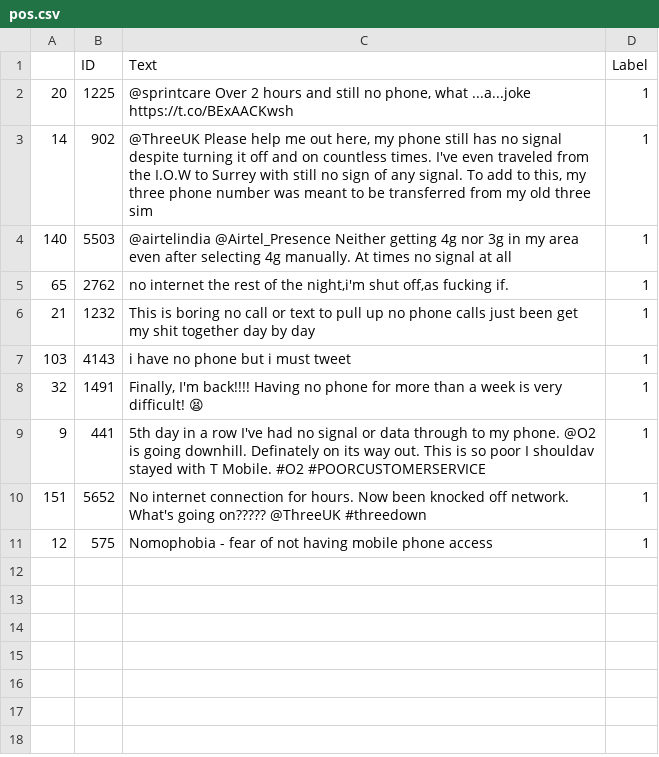
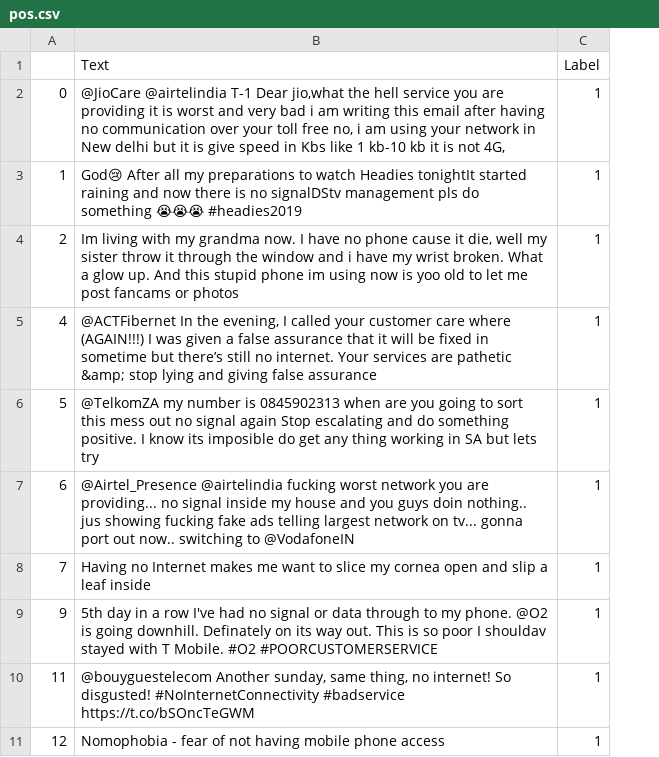
Before and after one commit to preetham-salehundam/Twitter-Nomophobia-detection, a CSV file: pos.csv, drawn as a sheet; removed rows and columns are numbered as before the commit, all else as after; the diff names each change by its address in the sheet, - before the commit and + after, or states it on an @@ line.

```diff
--- a/pos.csv
+++ b/pos.csv
-column A, rows 2-11: 20 | 14 | 140 | 65 | 21 | 103 | 32 | 9 | 151 | 12
-column B (ID), rows 2-11: 1225 | 902 | 5503 | 2762 | 1232 | 4143 | 1491 | 441 | 5652 | 575
+column A, rows 2-11: 0 | 1 | 2 | 4 | 5 | 6 | 7 | 9 | 11 | 12
-B2 (Text): @sprintcare Over 2 hours and still no phone, what ...a...joke https://t.co/BExAACKwsh
+B2 (Text): @JioCare @airtelindia T-1 Dear jio,what the hell service you are providing it is worst and very bad i am writing this email after having no communication over your toll free no, i am using your network in New delhi but it is give speed in Kbs like 1 kb-10 kb it is not 4G,
-B3 (Text): @ThreeUK Please help me out here, my phone still has no signal despite turning it off and on countless times. I've even traveled from the I.O.W to Surrey with still no sign of any signal. To add to this, my three phone number was meant to be transferred from my old three sim
+B3 (Text): God😢 After all my preparations to watch Headies tonightIt started raining and now there is no signalDStv management pls do something 😭😭😭 #headies2019
-B4 (Text): @airtelindia @Airtel_Presence Neither getting 4g nor 3g in my area even after selecting 4g manually. At times no signal at all
+B4 (Text): Im living with my grandma now. I have no phone cause it die, well my sister throw it through the window and i have my wrist broken. What a glow up. And this stupid phone im using now is yoo old to let me post fancams or photos
-B5 (Text): no internet the rest of the night,i'm shut off,as fucking if.
+B5 (Text): @ACTFibernet In the evening, I called your customer care where (AGAIN!!!) I was given a false assurance that it will be fixed in sometime but there’s still no internet. Your services are pathetic &amp; stop lying and giving false assurance
-B6 (Text): This is boring no call or text to pull up no phone calls just been get my shit together day by day
+B6 (Text): @TelkomZA my number is 0845902313 when are you going to sort this mess out no signal again Stop escalating and do something positive. I know its imposible do get any thing working in SA but lets try
-B7 (Text): i have no phone but i must tweet
+B7 (Text): @Airtel_Presence @airtelindia fucking worst network you are providing... no signal inside my house and you guys doin nothing.. jus showing fucking fake ads telling largest network on tv... gonna port out now.. switching to @VodafoneIN
-B8 (Text): Finally, I'm back!!!! Having no phone for more than a week is very difficult! 😫
+B8 (Text): Having no Internet makes me want to slice my cornea open and slip a leaf inside
-B10 (Text): No internet connection for hours. Now been knocked off network. What's going on????? @ThreeUK #threedown
+B10 (Text): @bouyguestelecom Another sunday, same thing, no internet! So disgusted! #NoInternetConnectivity #badservice https://t.co/bSOncTeGWM
```
Also changed, not shown: neg.csv, 2 other files.
